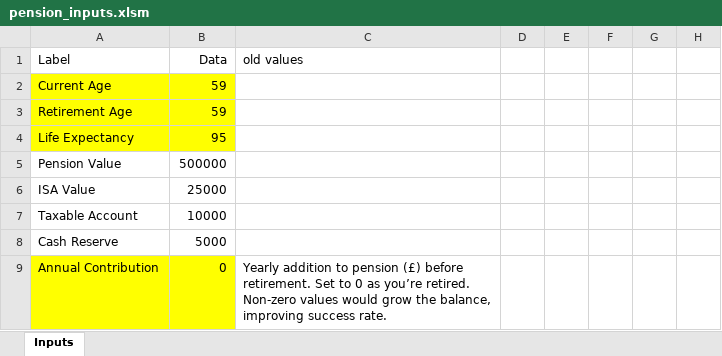
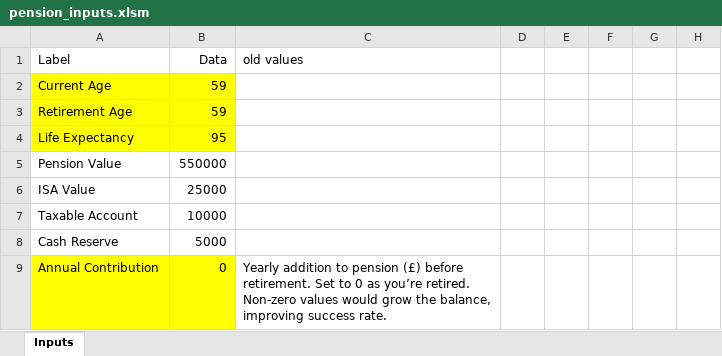
Before and after one commit to Timesave34/PP, an Excel workbook: pension_inputs.xlsm, sheet Inputs, drawn as a sheet; only a part is shown; values as stored, in another font and other column widths than the file's, no borders; the diff names each change by its address in the sheet, - before the commit and + after, or states it on an @@ line.

Commit message:
Add files via upload

```diff
--- a/pension_inputs.xlsm (sheet Inputs)
+++ b/pension_inputs.xlsm (sheet Inputs)
-B5 (Data): 500000
+B5 (Data): 550000
```
